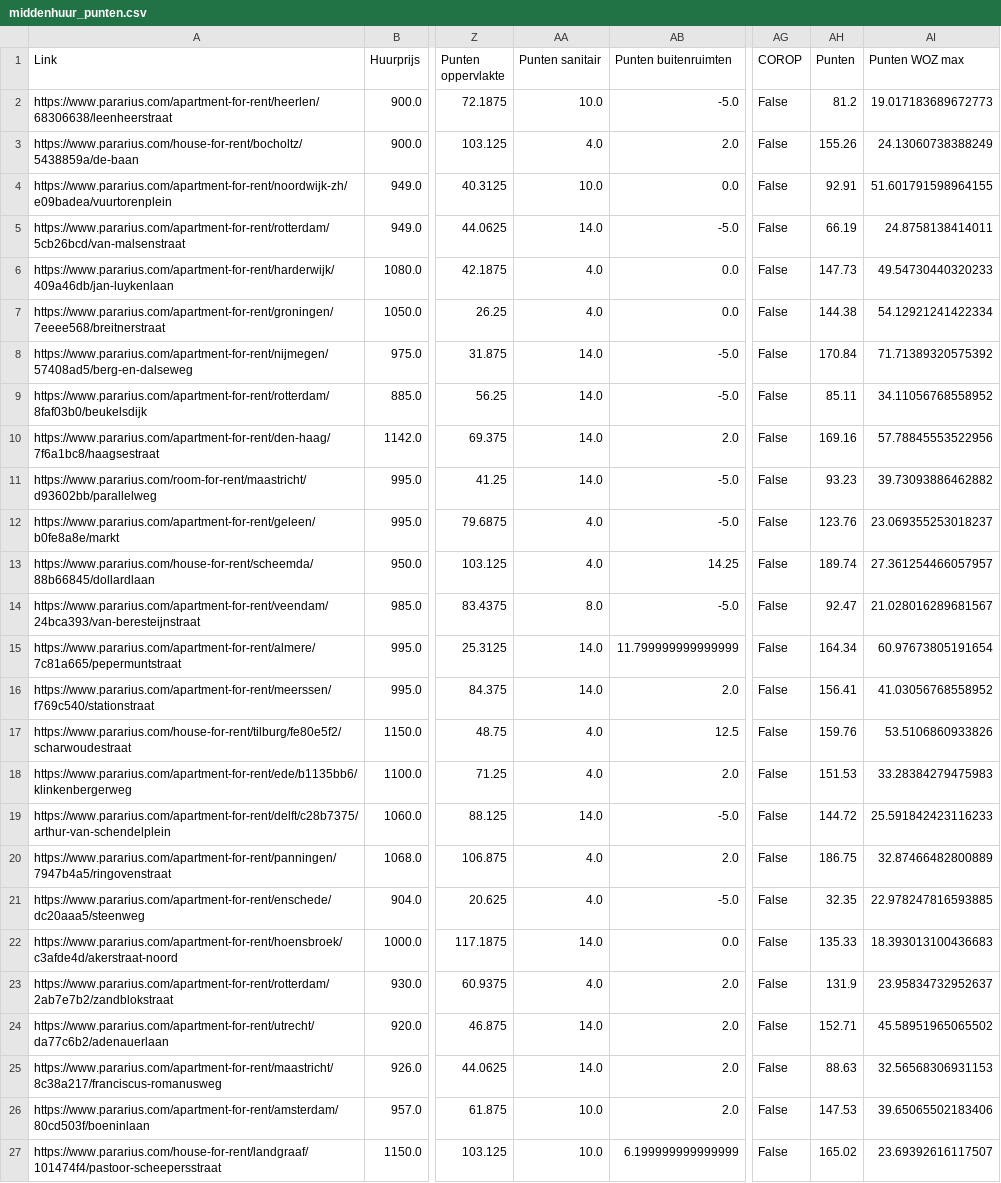
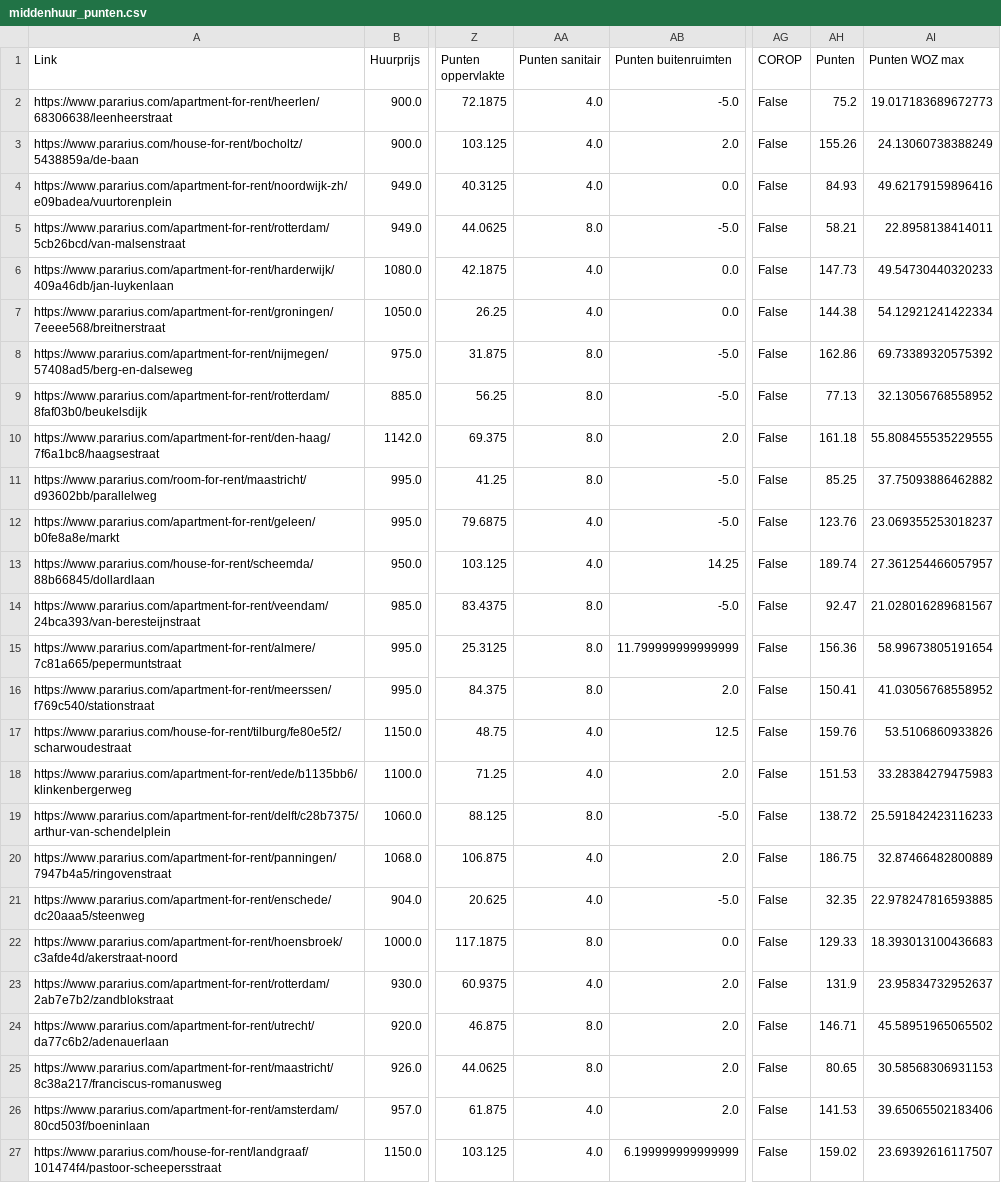
Before and after one commit to gizembrasser/huizenprijzen-volkskrant, a CSV file: data/clean/middenhuur_punten.csv, drawn as a sheet; only a part is shown, gaps mark what is left out; the diff covers the shown part only; the diff names each change by its address in the sheet, - before the commit and + after, or states it on an @@ line.

```diff
--- a/data/clean/middenhuur_punten.csv
+++ b/data/clean/middenhuur_punten.csv
-AA2 (Punten sanitair): 10.0
+AA2 (Punten sanitair): 4.0
-AH2 (Punten): 81.2
+AH2 (Punten): 75.2
-AA4 (Punten sanitair): 10.0
+AA4 (Punten sanitair): 4.0
-AH4 (Punten): 92.91
+AH4 (Punten): 84.93
-AI4 (Punten WOZ max): 51.601791598964155
+AI4 (Punten WOZ max): 49.62179159896416
-AA5 (Punten sanitair): 14.0
+AA5 (Punten sanitair): 8.0
-AH5 (Punten): 66.19
+AH5 (Punten): 58.21
-AI5 (Punten WOZ max): 24.8758138414011
+AI5 (Punten WOZ max): 22.8958138414011
-AA8:AA11 (Punten sanitair): 14.0
+AA8:AA11 (Punten sanitair): 8.0
-AH8 (Punten): 170.84
+AH8 (Punten): 162.86
-AI8 (Punten WOZ max): 71.71389320575392
+AI8 (Punten WOZ max): 69.73389320575392
-AH9 (Punten): 85.11
+AH9 (Punten): 77.13
-AI9 (Punten WOZ max): 34.11056768558952
+AI9 (Punten WOZ max): 32.13056768558952
-AH10 (Punten): 169.16
+AH10 (Punten): 161.18
-AI10 (Punten WOZ max): 57.78845553522956
+AI10 (Punten WOZ max): 55.808455535229555
-AH11 (Punten): 93.23
+AH11 (Punten): 85.25
-AI11 (Punten WOZ max): 39.73093886462882
+AI11 (Punten WOZ max): 37.75093886462882
-AA15:AA16 (Punten sanitair): 14.0
+AA15:AA16 (Punten sanitair): 8.0
-AH15 (Punten): 164.34
+AH15 (Punten): 156.36
-AI15 (Punten WOZ max): 60.97673805191654
+AI15 (Punten WOZ max): 58.99673805191654
-AH16 (Punten): 156.41
+AH16 (Punten): 150.41
-AA19 (Punten sanitair): 14.0
+AA19 (Punten sanitair): 8.0
-AH19 (Punten): 144.72
+AH19 (Punten): 138.72
-AA22 (Punten sanitair): 14.0
+AA22 (Punten sanitair): 8.0
-AH22 (Punten): 135.33
+AH22 (Punten): 129.33
-AA24:AA25 (Punten sanitair): 14.0
+AA24:AA25 (Punten sanitair): 8.0
-AH24 (Punten): 152.71
+AH24 (Punten): 146.71
-AH25 (Punten): 88.63
+AH25 (Punten): 80.65
-AI25 (Punten WOZ max): 32.56568306931153
+AI25 (Punten WOZ max): 30.58568306931153
-AA26:AA27 (Punten sanitair): 10.0
+AA26:AA27 (Punten sanitair): 4.0
-AH26 (Punten): 147.53
+AH26 (Punten): 141.53
-AH27 (Punten): 165.02
+AH27 (Punten): 159.02
```
Also changed, not shown: 135 edited cells elsewhere in this file, data/clean/boven_middenhuur_punten.csv, 2 other files.
